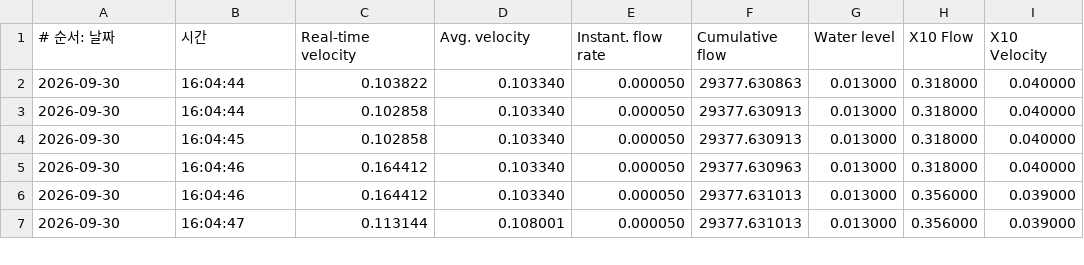
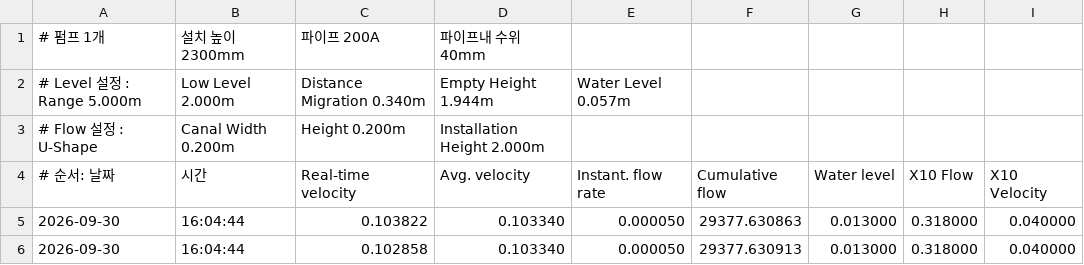
Before and after one commit to onionshell-lim/KLF10_combine_Flowmeter, a CSV file: KLF-CH1-2026-09-30-16-04-43.csv, drawn as a sheet; only a part is shown; the shorter side is filled out with more unchanged rows; the diff names each change by its address in the sheet, - before the commit and + after, or states it on an @@ line.

Commit message:
add data files

```diff
--- a/KLF-CH1-2026-09-30-16-04-43.csv
+++ b/KLF-CH1-2026-09-30-16-04-43.csv
+row 1: # 펌프 1개 | 설치 높이 2300mm | 파이프 200A | 파이프내 수위 40mm
+row 2: # Level 설정 : Range 5.000m | Low Level 2.000m | Distance Migration 0.340m | Empty Height 1.944m | Water Level 0.057m
+row 3: # Flow 설정 : U-Shape | Canal Width 0.200m | Height 0.200m | Installation Height 2.000m
```
Also changed, not shown: KLF-CH1-2026-09-30-16-41-49.csv, KLF-CH1-2026-09-30-17-21-25.csv, 5 other files.
